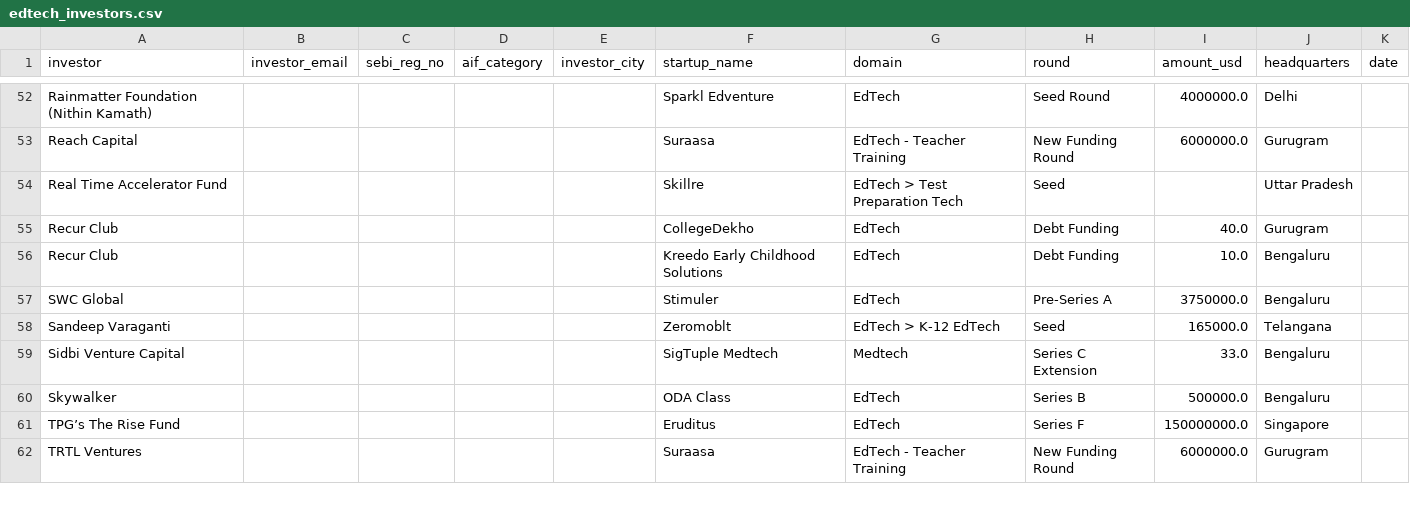
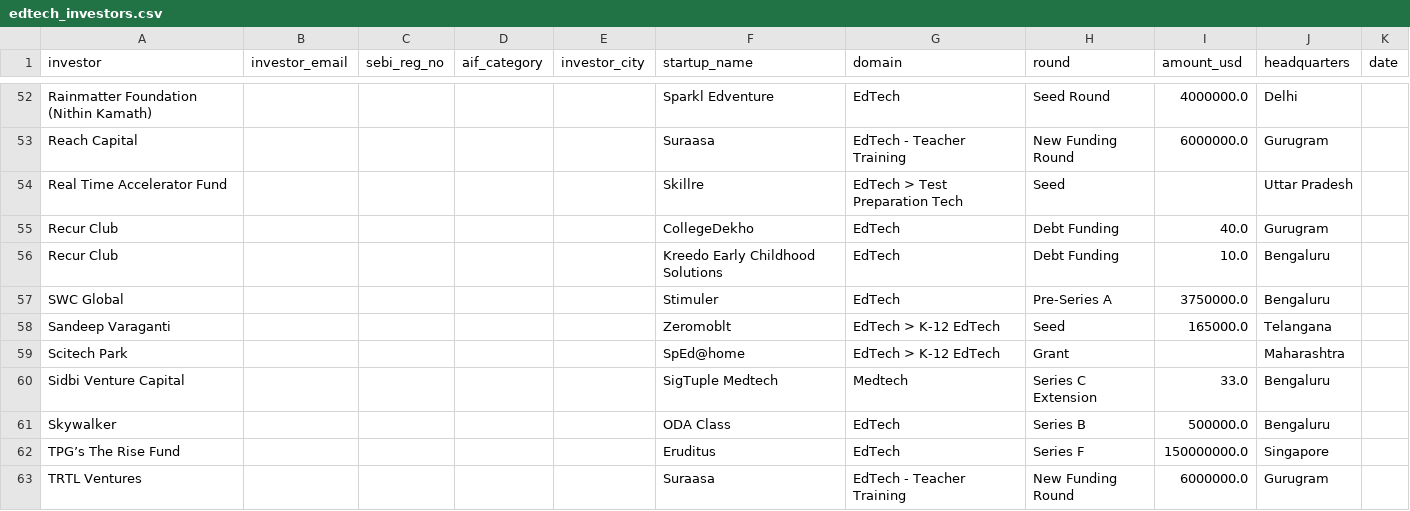
Before and after one commit to jjf2009/InvestorFinder, a CSV file: data/edtech_investors.csv, drawn as a sheet; only a part is shown, gaps mark what is left out.

```diff
--- a/data/edtech_investors.csv
+++ b/data/edtech_investors.csv
@@ -58,2 +58,3 @@ SWC Global,,,,,Stimuler,EdTech,Pre-Series A,3750000.0,Bengaluru,
 Sandeep Varaganti,,,,,Zeromoblt,EdTech > K-12 EdTech,Seed,165000.0,Telangana,
+Scitech Park,,,,,SpEd@home,EdTech > K-12 EdTech,Grant,,Maharashtra,
 Sidbi Venture Capital,,,,,SigTuple Medtech,Medtech,Series C Extension,33.0,Bengaluru,
```
Also changed, not shown: data/india_funding_2024.csv, data/india_funding_2025.csv, 1 other file.
